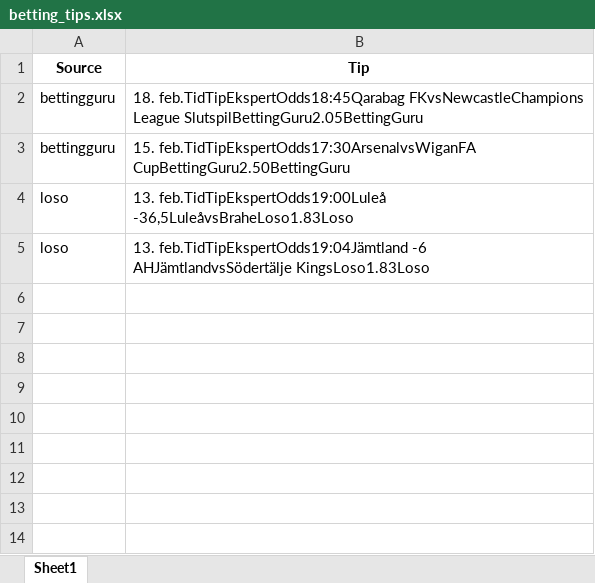
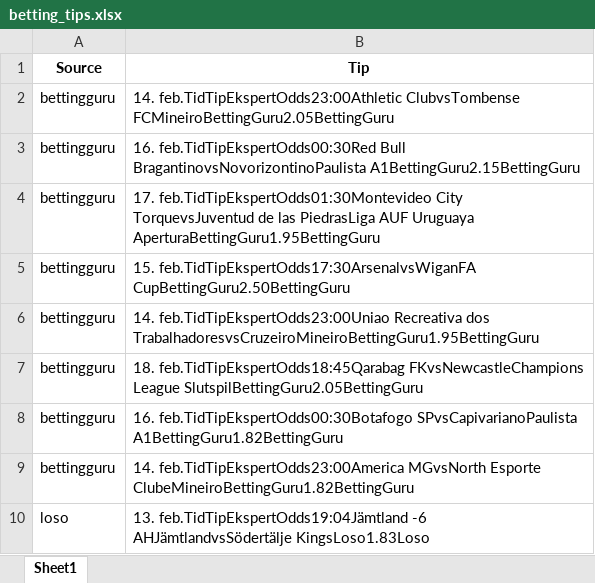
Before and after one commit to mahmad789/alerts, an Excel workbook: betting_tips.xlsx, sheet Sheet1, drawn as a sheet; values as stored, in another font and other column widths than the file's, no borders; removed rows and columns are numbered as before the commit, all else as after; the diff names each change by its address in the sheet, - before the commit and + after, or states it on an @@ line.

```diff
--- a/betting_tips.xlsx (sheet Sheet1)
+++ b/betting_tips.xlsx (sheet Sheet1)
+row 2: bettingguru | 14. feb.TidTipEkspertOdds23:00Athletic ClubvsTombense FCMineiroBettingGuru2.05BettingGuru
+row 3: bettingguru | 16. feb.TidTipEkspertOdds00:30Red Bull BragantinovsNovorizontinoPaulista A1BettingGuru2.15BettingGuru
+row 4: bettingguru | 17. feb.TidTipEkspertOdds01:30Montevideo City TorquevsJuventud de las PiedrasLiga AUF Uruguaya AperturaBettingGuru1.95BettingGuru
+row 5: bettingguru | 15. feb.TidTipEkspertOdds17:30ArsenalvsWiganFA CupBettingGuru2.50BettingGuru
+row 6: bettingguru | 14. feb.TidTipEkspertOdds23:00Uniao Recreativa dos TrabalhadoresvsCruzeiroMineiroBettingGuru1.95BettingGuru
-B8 (Tip): 15. feb.TidTipEkspertOdds17:30ArsenalvsWiganFA CupBettingGuru2.50BettingGuru
+B8 (Tip): 16. feb.TidTipEkspertOdds00:30Botafogo SPvsCapivarianoPaulista A1BettingGuru1.82BettingGuru
-row 4: loso | 13. feb.TidTipEkspertOdds19:00Luleå -36,5LuleåvsBraheLoso1.83Loso
+row 9: bettingguru | 14. feb.TidTipEkspertOdds23:00America MGvsNorth Esporte ClubeMineiroBettingGuru1.82BettingGuru
```
